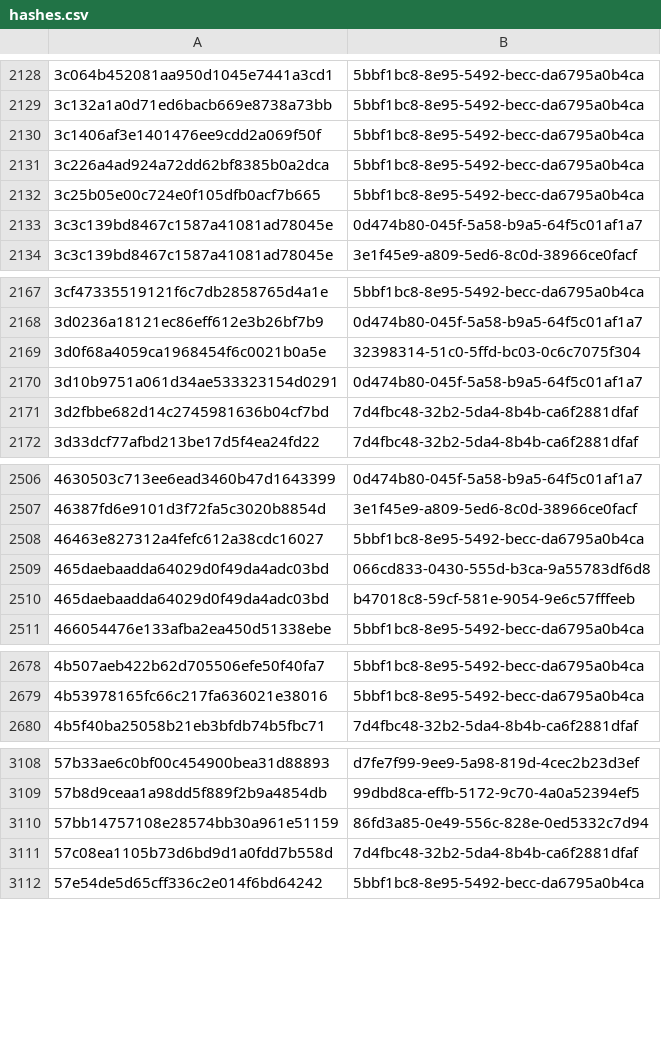
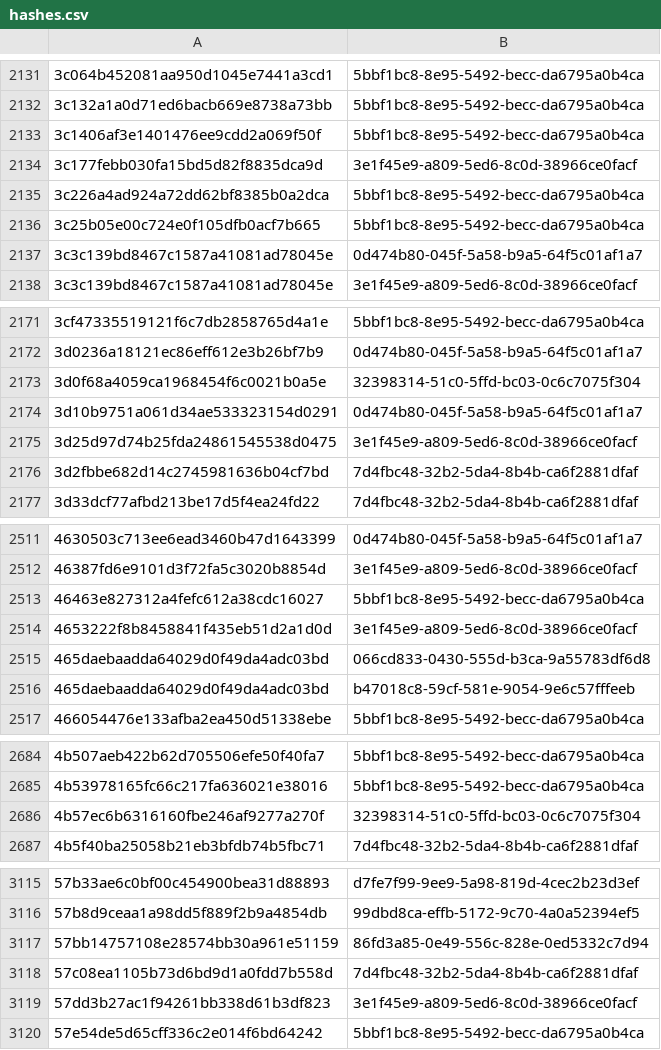
Before and after one commit to AliceGrey/ferromagnet-feed, a CSV file: misp/hashes.csv, drawn as a sheet; only a part is shown, gaps mark what is left out; the diff covers the shown part only; the diff names each change by its address in the sheet, - before the commit and + after, or states it on an @@ line.

```diff
--- a/misp/hashes.csv
+++ b/misp/hashes.csv
+row 2134: 3c177febb030fa15bd5d82f8835dca9d | 3e1f45e9-a809-5ed6-8c0d-38966ce0facf
+row 2175: 3d25d97d74b25fda24861545538d0475 | 3e1f45e9-a809-5ed6-8c0d-38966ce0facf
+row 2514: 4653222f8b8458841f435eb51d2a1d0d | 3e1f45e9-a809-5ed6-8c0d-38966ce0facf
+row 2686: 4b57ec6b6316160fbe246af9277a270f | 32398314-51c0-5ffd-bc03-0c6c7075f304
+row 3119: 57dd3b27ac1f94261bb338d61b3df823 | 3e1f45e9-a809-5ed6-8c0d-38966ce0facf
```
Also changed, not shown: 27 added rows and 1 removed row elsewhere in this file, 26 other files.
